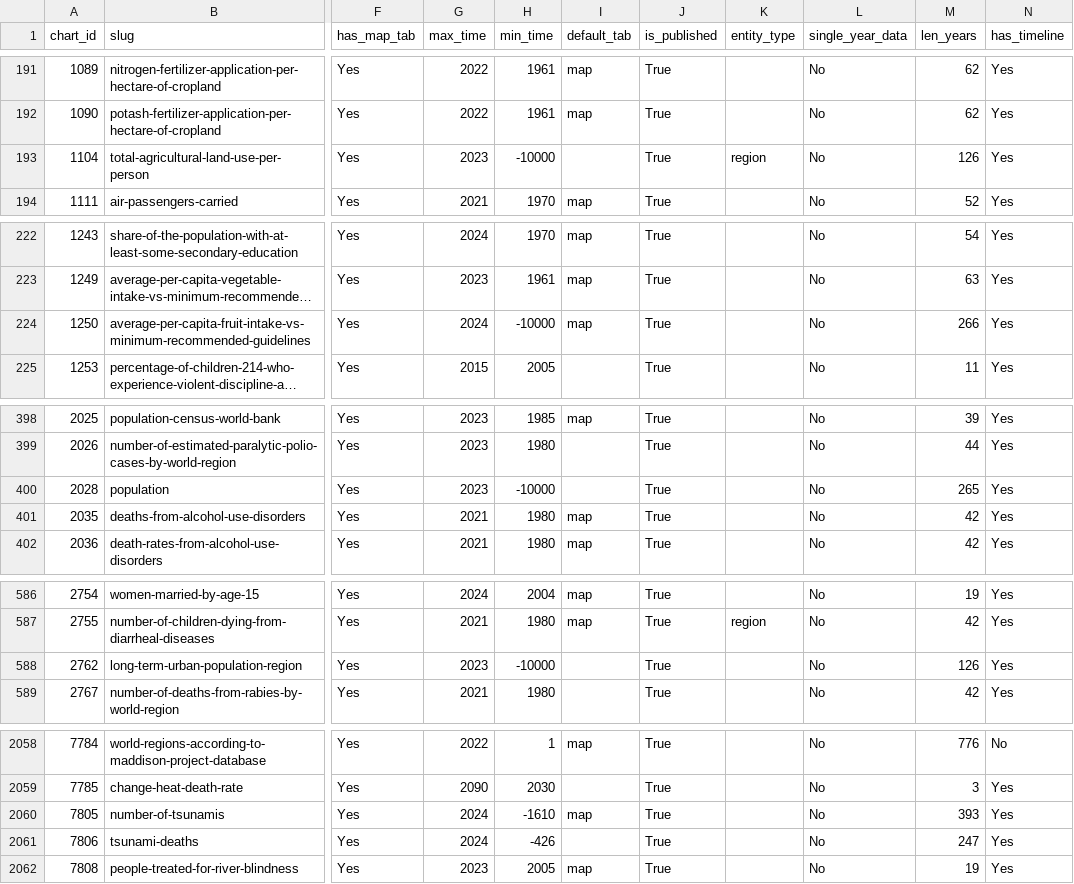
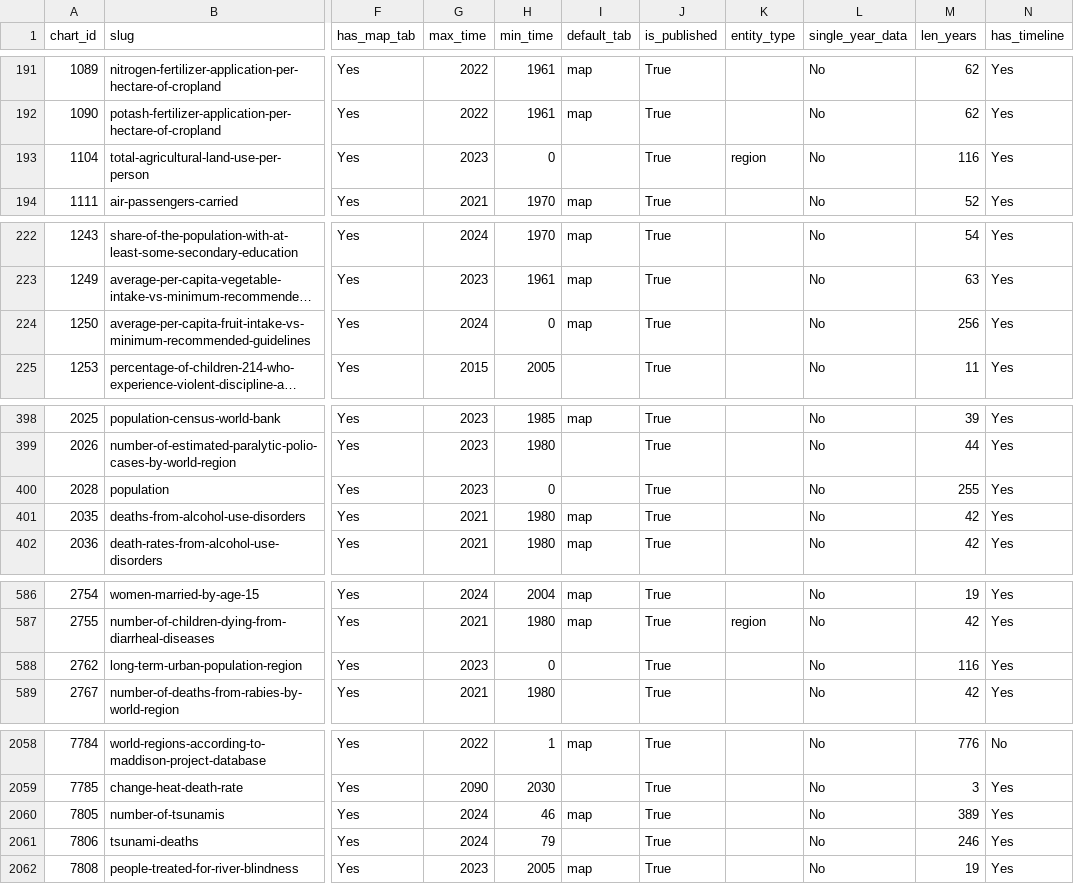
Before and after one commit to MrIbrahem/owid-class, a CSV file: colab/owid_grapher_maps_complete_published_only.csv, drawn as a sheet; only a part is shown, gaps mark what is left out; long unchanged cells end in …; the diff covers the shown part only; the diff names each change by its address in the sheet, - before the commit and + after, or states it on an @@ line.

```diff
--- a/colab/owid_grapher_maps_complete_published_only.csv
+++ b/colab/owid_grapher_maps_complete_published_only.csv
-H193 (min_time): -10000
+H193 (min_time): 0
-M193 (len_years): 126
+M193 (len_years): 116
-H224 (min_time): -10000
+H224 (min_time): 0
-M224 (len_years): 266
+M224 (len_years): 256
-H400 (min_time): -10000
+H400 (min_time): 0
-M400 (len_years): 265
+M400 (len_years): 255
-H588 (min_time): -10000
+H588 (min_time): 0
-M588 (len_years): 126
+M588 (len_years): 116
-H2060 (min_time): -1610
+H2060 (min_time): 46
-M2060 (len_years): 393
+M2060 (len_years): 389
-H2061 (min_time): -426
+H2061 (min_time): 79
-M2061 (len_years): 247
+M2061 (len_years): 246
```
Also changed, not shown: 31 edited cells elsewhere in this file, 2 other files.
